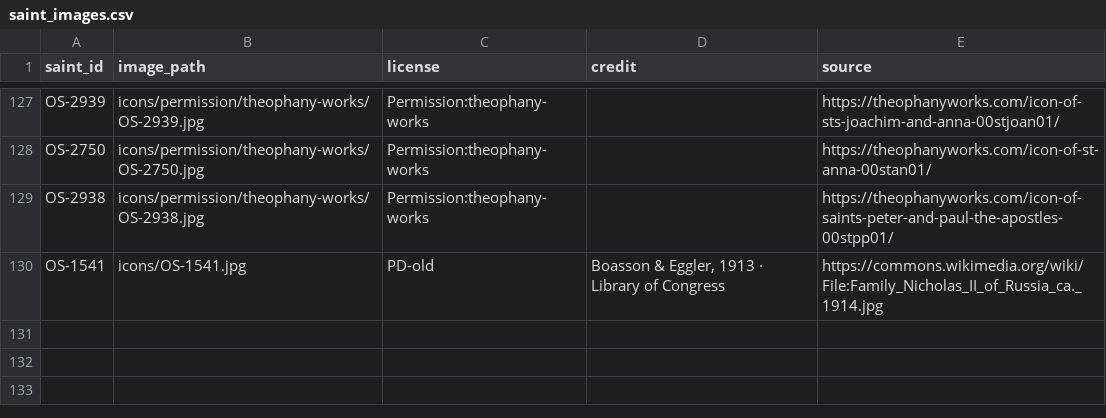
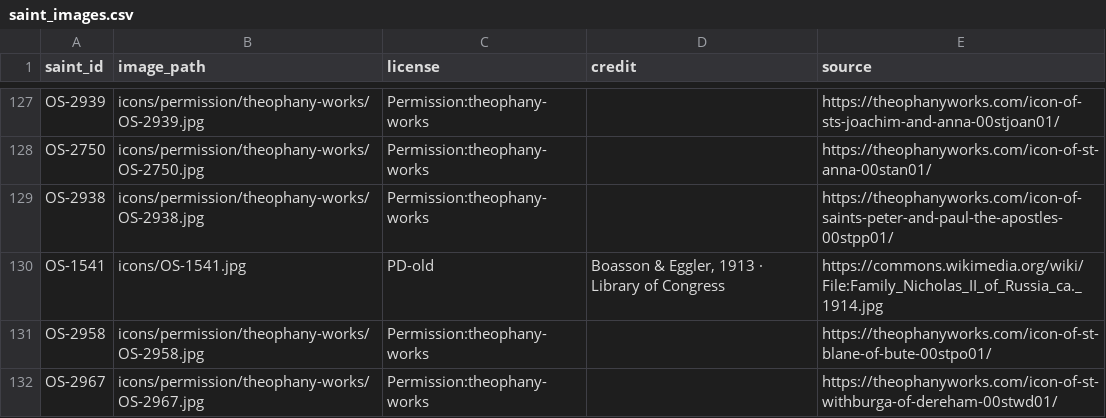
Before and after one commit to SimplyThomas/orthodox-saints, a CSV file: data/saint_images.csv, drawn as a sheet; only a part is shown, gaps mark what is left out.

Commit message:
data: wire Theophany icons for Sts Blane (OS-2958) & Withburga (OS-2967); Athena → OS-0092 card (#367 C1)

```diff
--- a/data/saint_images.csv
+++ b/data/saint_images.csv
@@ -130 +130,3 @@ OS-2938,icons/permission/theophany-works/OS-2938.jpg,Permission:theophany-works,
 OS-1541,icons/OS-1541.jpg,PD-old,"Boasson & Eggler, 1913 · Library of Congress",https://commons.wikimedia.org/wiki/File:Family_Nicholas_II_of_Russia_ca._1914.jpg
+OS-2958,icons/permission/theophany-works/OS-2958.jpg,Permission:theophany-works,,https://theophanyworks.com/icon-of-st-blane-of-bute-00stpo01/
+OS-2967,icons/permission/theophany-works/OS-2967.jpg,Permission:theophany-works,,https://theophanyworks.com/icon-of-st-withburga-of-dereham-00stwd01/
```
Also changed, not shown: data/saint_depictions.csv, 6 other files.
